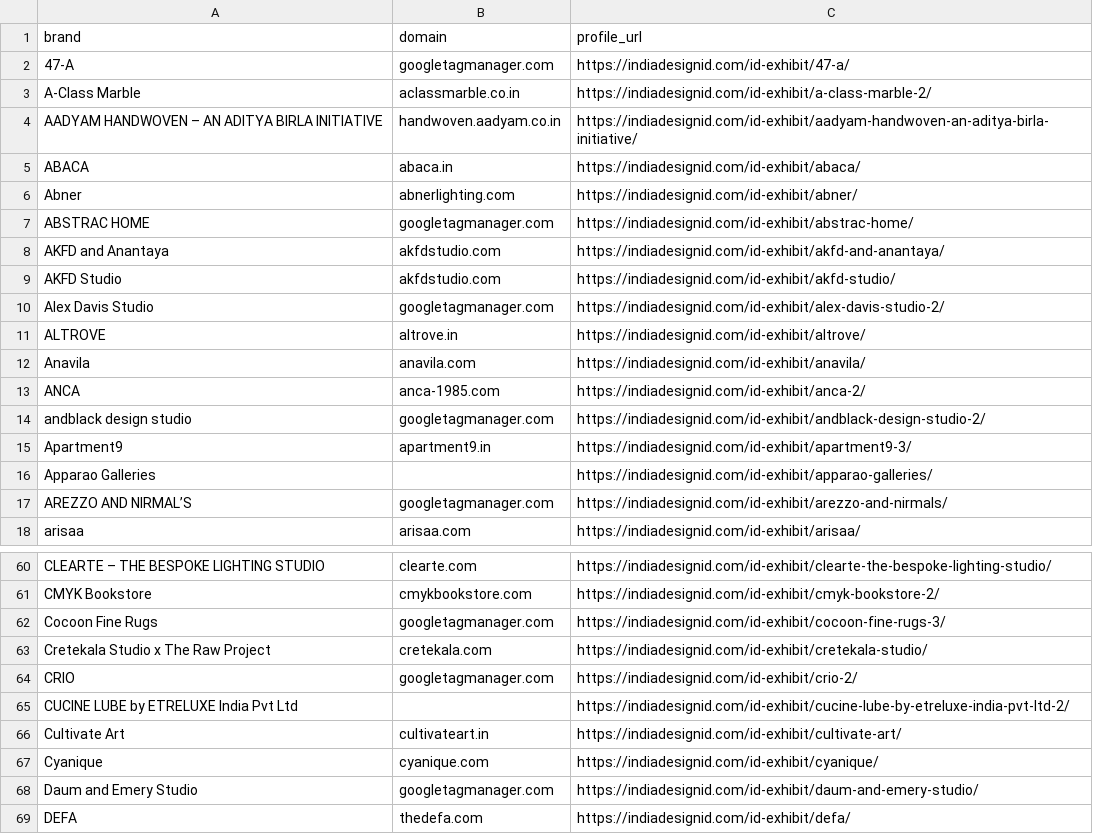
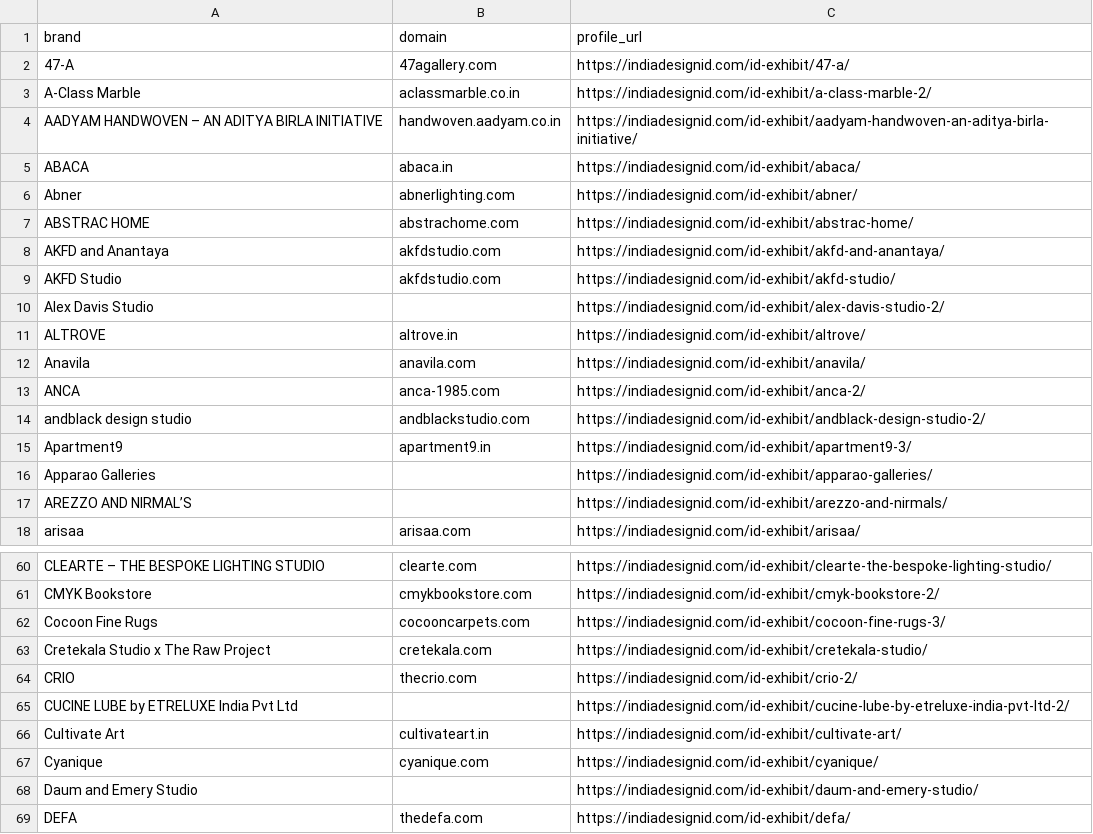
Before and after one commit to udsy19/material-bank_data-scrape, a CSV file: data/seed/india_design_id_resolved.csv, drawn as a sheet; only a part is shown, gaps mark what is left out; the diff covers the shown part only.

Commit message:
data: 325 India Design ID exhibitor domains resolved (clean, 27 unresolved for discovery agent)

```diff
--- a/data/seed/india_design_id_resolved.csv
+++ b/data/seed/india_design_id_resolved.csv
@@ -1,3 +1,3 @@
 brand,domain,profile_url
-47-A,googletagmanager.com,https://indiadesignid.com/id-exhibit/47-a/
+47-A,47agallery.com,https://indiadesignid.com/id-exhibit/47-a/
 A-Class Marble,aclassmarble.co.in,https://indiadesignid.com/id-exhibit/a-class-marble-2/
@@ -6,6 +6,6 @@ ABACA,abaca.in,https://indiadesignid.com/id-exhibit/abaca/
 Abner,abnerlighting.com,https://indiadesignid.com/id-exhibit/abner/
-ABSTRAC HOME,googletagmanager.com,https://indiadesignid.com/id-exhibit/abstrac-home/
+ABSTRAC HOME,abstrachome.com,https://indiadesignid.com/id-exhibit/abstrac-home/
 AKFD and Anantaya,akfdstudio.com,https://indiadesignid.com/id-exhibit/akfd-and-anantaya/
 AKFD Studio,akfdstudio.com,https://indiadesignid.com/id-exhibit/akfd-studio/
-Alex Davis Studio,googletagmanager.com,https://indiadesignid.com/id-exhibit/alex-davis-studio-2/
+Alex Davis Studio,,https://indiadesignid.com/id-exhibit/alex-davis-studio-2/
 ALTROVE,altrove.in,https://indiadesignid.com/id-exhibit/altrove/
@@ -13,6 +13,6 @@ Anavila,anavila.com,https://indiadesignid.com/id-exhibit/anavila/
 ANCA,anca-1985.com,https://indiadesignid.com/id-exhibit/anca-2/
-andblack design studio,googletagmanager.com,https://indiadesignid.com/id-exhibit/andblack-design-studio-2/
+andblack design studio,andblackstudio.com,https://indiadesignid.com/id-exhibit/andblack-design-studio-2/
 Apartment9,apartment9.in,https://indiadesignid.com/id-exhibit/apartment9-3/
 Apparao Galleries,,https://indiadesignid.com/id-exhibit/apparao-galleries/
-AREZZO AND NIRMAL’S,googletagmanager.com,https://indiadesignid.com/id-exhibit/arezzo-and-nirmals/
+AREZZO AND NIRMAL’S,,https://indiadesignid.com/id-exhibit/arezzo-and-nirmals/
 arisaa,arisaa.com,https://indiadesignid.com/id-exhibit/arisaa/
@@ -61,5 +61,5 @@ CLEARTE – THE BESPOKE LIGHTING STUDIO,clearte.com,https://indiadesignid.com/id
 CMYK Bookstore,cmykbookstore.com,https://indiadesignid.com/id-exhibit/cmyk-bookstore-2/
-Cocoon Fine Rugs,googletagmanager.com,https://indiadesignid.com/id-exhibit/cocoon-fine-rugs-3/
+Cocoon Fine Rugs,cocooncarpets.com,https://indiadesignid.com/id-exhibit/cocoon-fine-rugs-3/
 Cretekala Studio x The Raw Project,cretekala.com,https://indiadesignid.com/id-exhibit/cretekala-studio/
-CRIO,googletagmanager.com,https://indiadesignid.com/id-exhibit/crio-2/
+CRIO,thecrio.com,https://indiadesignid.com/id-exhibit/crio-2/
 CUCINE LUBE by ETRELUXE India Pvt Ltd,,https://indiadesignid.com/id-exhibit/cucine-lube-by-etreluxe-india-pvt-ltd-2/
@@ -67,3 +67,3 @@ Cultivate Art,cultivateart.in,https://indiadesignid.com/id-exhibit/cultivate-art
 Cyanique,cyanique.com,https://indiadesignid.com/id-exhibit/cyanique/
-Daum and Emery Studio,googletagmanager.com,https://indiadesignid.com/id-exhibit/daum-and-emery-studio/
+Daum and Emery Studio,,https://indiadesignid.com/id-exhibit/daum-and-emery-studio/
 DEFA,thedefa.com,https://indiadesignid.com/id-exhibit/defa/
```
Also changed, not shown: 44 edited cells elsewhere in this file.
